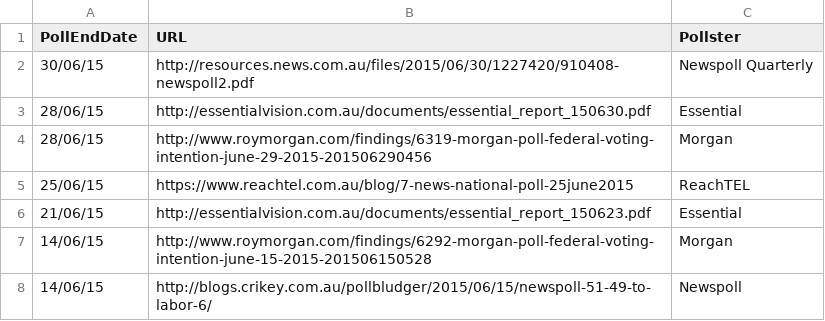
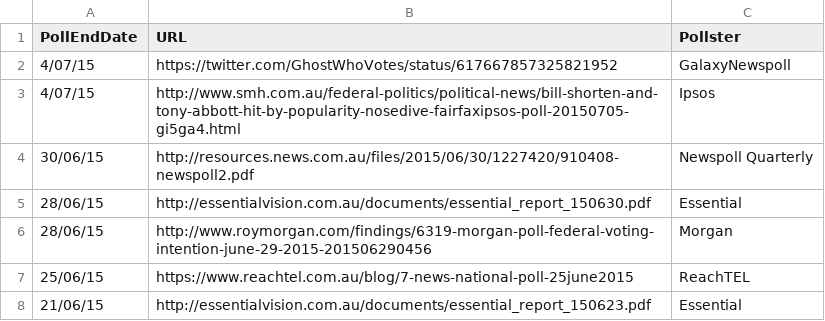
Before and after one commit to PhantomTrend/ptcode, a CSV file: PollingData/PollingURLs.csv, drawn as a sheet; only a part is shown; the shorter side is filled out with more unchanged rows; the diff names each change by its address in the sheet, - before the commit and + after, or states it on an @@ line.

Commit message:
Ipsos and Newspoll 4 July

```diff
--- a/PollingData/PollingURLs.csv
+++ b/PollingData/PollingURLs.csv
+row 2: 4/07/15 | https://twitter.com/GhostWhoVotes/status/617667857325821952 | GalaxyNewspoll
+row 3: 4/07/15 | http://www.smh.com.au/federal-politics/political-news/bill-shorten-and-tony-abbott-hit-by-popularity-nosedive-fairfaxipsos-poll-20150705-gi5ga4.html | Ipsos
```
Also changed, not shown: PollingData/National2ppData.csv, PollingData/NationalData.csv.
